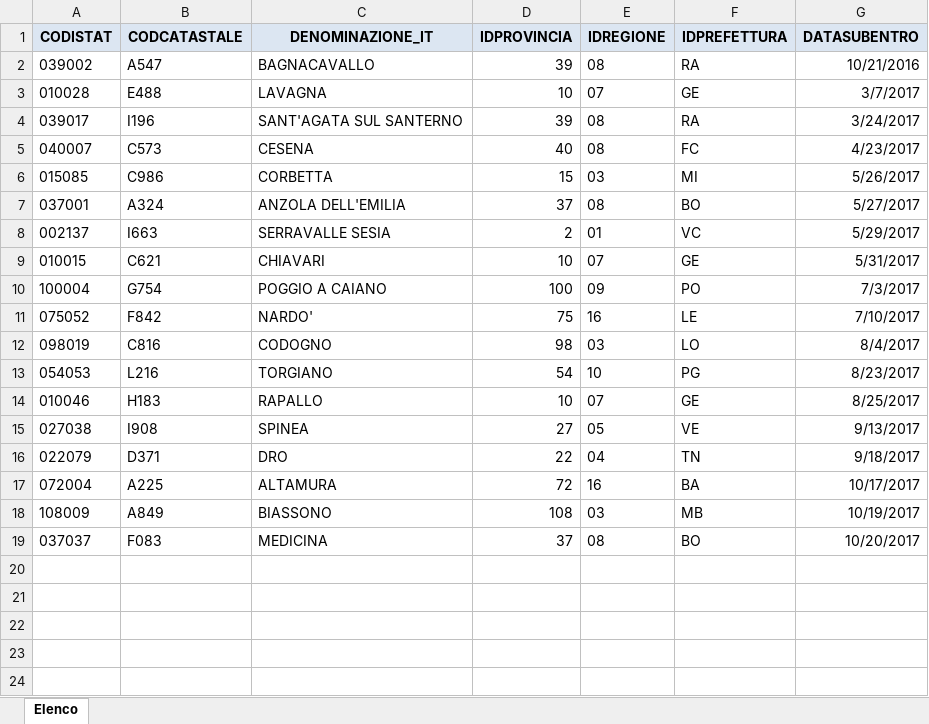
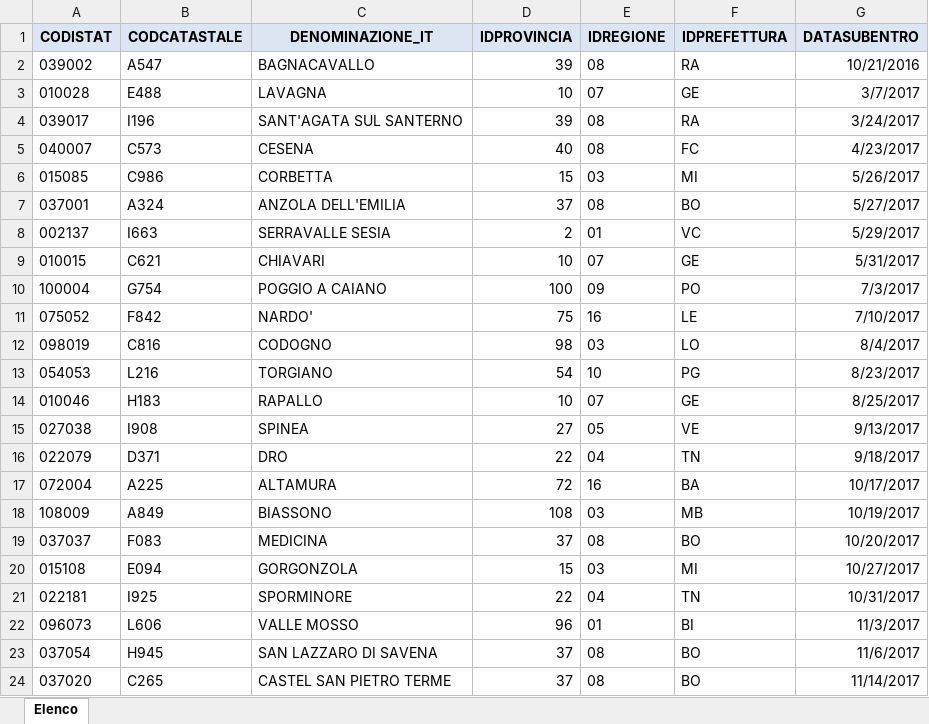
Before and after one commit to italia/anpr, an Excel workbook: src/_static/xlsx/tab_comuni_subentrati.xlsx, sheet Elenco, drawn as a sheet; values as stored, in another font and other column widths than the file's, no borders; the diff names each change by its address in the sheet, - before the commit and + after, or states it on an @@ line.

```diff
--- a/src/_static/xlsx/tab_comuni_subentrati.xlsx (sheet Elenco)
+++ b/src/_static/xlsx/tab_comuni_subentrati.xlsx (sheet Elenco)
+row 20: 015108 | E094 | GORGONZOLA | 15 | 03 | MI | 10/27/2017
+row 21: 022181 | I925 | SPORMINORE | 22 | 04 | TN | 10/31/2017
+row 22: 096073 | L606 | VALLE MOSSO | 96 | 01 | BI | 11/3/2017
+row 23: 037054 | H945 | SAN LAZZARO DI SAVENA | 37 | 08 | BO | 11/6/2017
+row 24: 037020 | C265 | CASTEL SAN PIETRO TERME | 37 | 08 | BO | 11/14/2017
```
Also changed, not shown: src/_static/xlsx/tab_aggiornamenti_alla_documentazione_tecnica.xlsx, src/_static/xlsx/tab_elenco_errori_anpr.xlsx, 12 other files.
